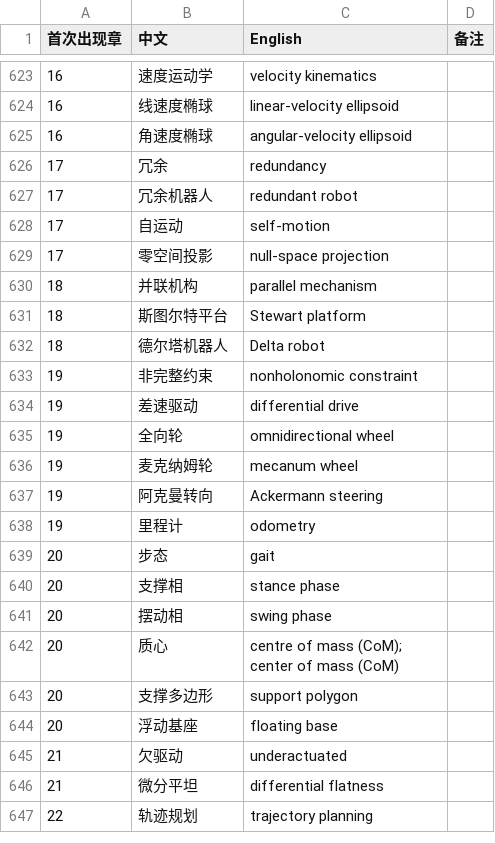
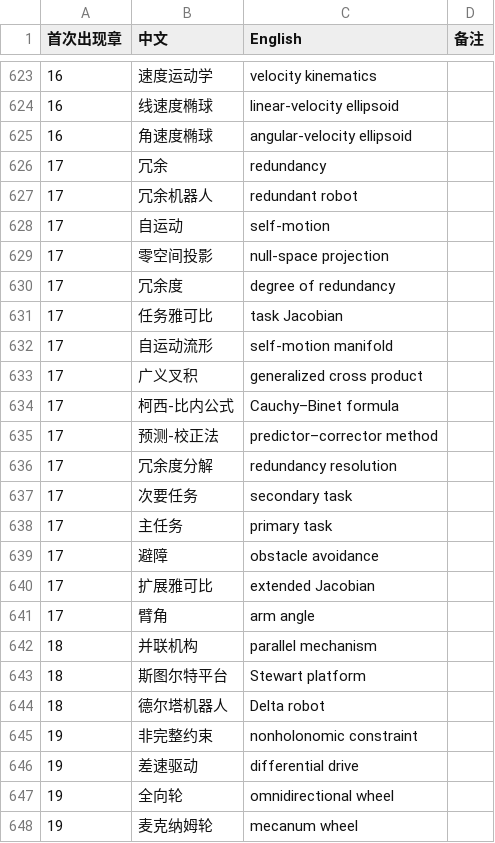
Before and after one commit to eddiezgq/WenQuest, a CSV file: textbook/robotics/conventions/术语表.csv, drawn as a sheet; only a part is shown, gaps mark what is left out; the shorter side is filled out with more unchanged rows; the diff names each change by its address in the sheet, - before the commit and + after, or states it on an @@ line.

```diff
--- a/textbook/robotics/conventions/术语表.csv
+++ b/textbook/robotics/conventions/术语表.csv
+row 630: 17 | 冗余度 | degree of redundancy
+row 631: 17 | 任务雅可比 | task Jacobian
+row 632: 17 | 自运动流形 | self-motion manifold
+row 633: 17 | 广义叉积 | generalized cross product
+row 634: 17 | 柯西-比内公式 | Cauchy–Binet formula
+row 635: 17 | 预测-校正法 | predictor–corrector method
+row 636: 17 | 冗余度分解 | redundancy resolution
+row 637: 17 | 次要任务 | secondary task
+row 638: 17 | 主任务 | primary task
+row 639: 17 | 避障 | obstacle avoidance
+row 640: 17 | 扩展雅可比 | extended Jacobian
+row 641: 17 | 臂角 | arm angle
```
Also changed, not shown: 32 other files.
